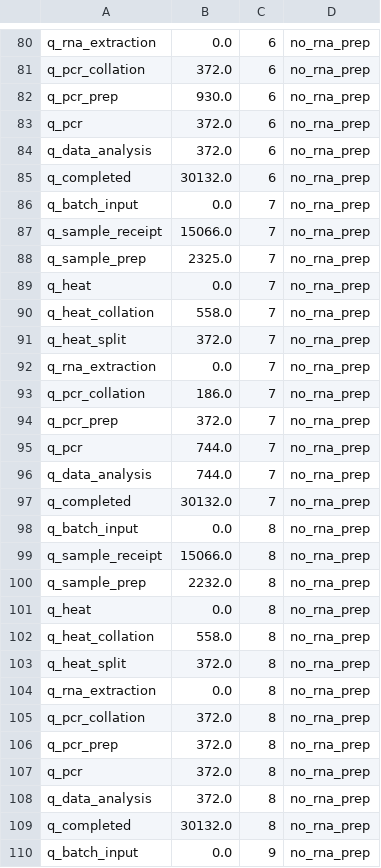
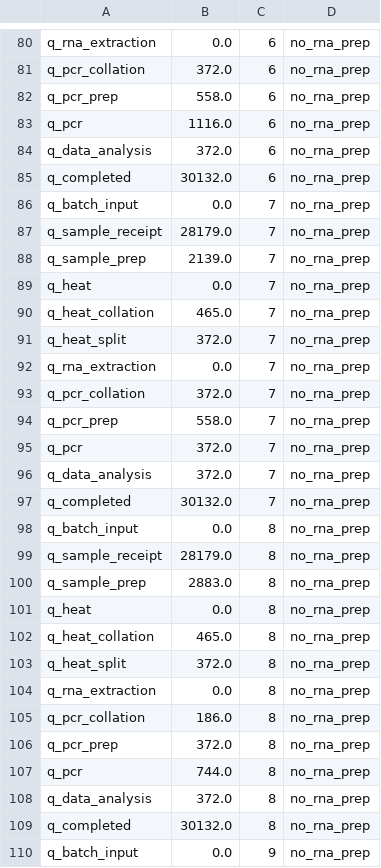
Before and after one commit to MichaelAllen1966/2004_covid_testing_lab_simulation, a CSV file: output/max_queues.csv, drawn as a sheet; only a part is shown, gaps mark what is left out; the diff covers the shown part only.

```diff
--- a/output/max_queues.csv
+++ b/output/max_queues.csv
@@ -81,4 +81,4 @@ q_rna_extraction,0.0,6,no_rna_prep
 q_pcr_collation,372.0,6,no_rna_prep
-q_pcr_prep,930.0,6,no_rna_prep
-q_pcr,372.0,6,no_rna_prep
+q_pcr_prep,558.0,6,no_rna_prep
+q_pcr,1116.0,6,no_rna_prep
 q_data_analysis,372.0,6,no_rna_prep
@@ -86,23 +86,23 @@ q_completed,30132.0,6,no_rna_prep
 q_batch_input,0.0,7,no_rna_prep
-q_sample_receipt,15066.0,7,no_rna_prep
-q_sample_prep,2325.0,7,no_rna_prep
+q_sample_receipt,28179.0,7,no_rna_prep
+q_sample_prep,2139.0,7,no_rna_prep
 q_heat,0.0,7,no_rna_prep
-q_heat_collation,558.0,7,no_rna_prep
+q_heat_collation,465.0,7,no_rna_prep
 q_heat_split,372.0,7,no_rna_prep
 q_rna_extraction,0.0,7,no_rna_prep
-q_pcr_collation,186.0,7,no_rna_prep
-q_pcr_prep,372.0,7,no_rna_prep
-q_pcr,744.0,7,no_rna_prep
-q_data_analysis,744.0,7,no_rna_prep
+q_pcr_collation,372.0,7,no_rna_prep
+q_pcr_prep,558.0,7,no_rna_prep
+q_pcr,372.0,7,no_rna_prep
+q_data_analysis,372.0,7,no_rna_prep
 q_completed,30132.0,7,no_rna_prep
 q_batch_input,0.0,8,no_rna_prep
-q_sample_receipt,15066.0,8,no_rna_prep
-q_sample_prep,2232.0,8,no_rna_prep
+q_sample_receipt,28179.0,8,no_rna_prep
+q_sample_prep,2883.0,8,no_rna_prep
 q_heat,0.0,8,no_rna_prep
-q_heat_collation,558.0,8,no_rna_prep
+q_heat_collation,465.0,8,no_rna_prep
 q_heat_split,372.0,8,no_rna_prep
 q_rna_extraction,0.0,8,no_rna_prep
-q_pcr_collation,372.0,8,no_rna_prep
+q_pcr_collation,186.0,8,no_rna_prep
 q_pcr_prep,372.0,8,no_rna_prep
-q_pcr,372.0,8,no_rna_prep
+q_pcr,744.0,8,no_rna_prep
 q_data_analysis,372.0,8,no_rna_prep
```
Also changed, not shown: 158 edited cells elsewhere in this file, output/output.csv, output/output_by_day.csv, 11 other files.
